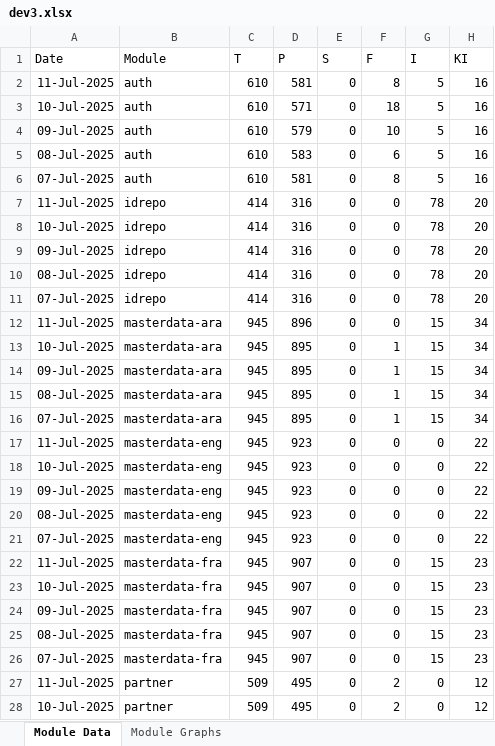
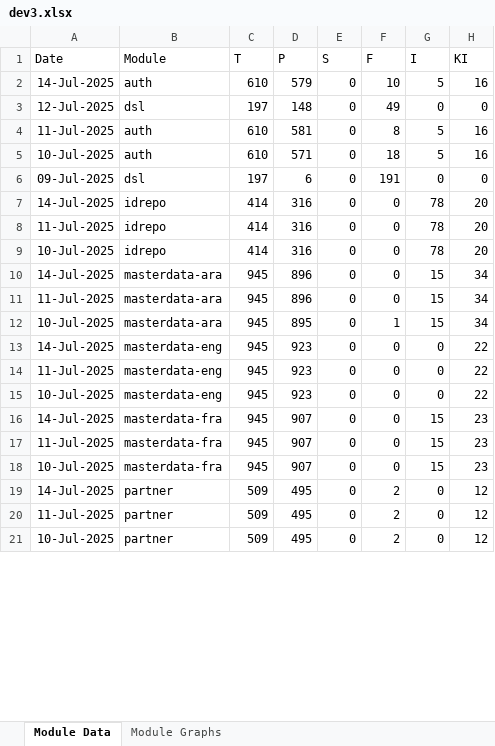
Before and after one commit to mosip/mosip-labs, an Excel workbook: minio-report-tracker/xlxs/dev3.xlsx, sheet Module Data, drawn as a sheet; only a part is shown; values as stored, in another font and other column widths than the file's, no borders; removed rows and columns are numbered as before the commit, all else as after; the diff covers the shown part only; the diff names each change by its address in the sheet, - before the commit and + after, or states it on an @@ line.

```diff
--- a/minio-report-tracker/xlxs/dev3.xlsx (sheet Module Data)
+++ b/minio-report-tracker/xlxs/dev3.xlsx (sheet Module Data)
+row 2: 14-Jul-2025 | auth | 610 | 579 | 0 | 10 | 5 | 16
+row 3: 12-Jul-2025 | dsl | 197 | 148 | 0 | 49 | 0 | 0
-row 4: 09-Jul-2025 | auth | 610 | 579 | 0 | 10 | 5 | 16
-row 5: 08-Jul-2025 | auth | 610 | 583 | 0 | 6 | 5 | 16
-row 6: 07-Jul-2025 | auth | 610 | 581 | 0 | 8 | 5 | 16
+row 6: 09-Jul-2025 | dsl | 197 | 6 | 0 | 191 | 0 | 0
+row 7: 14-Jul-2025 | idrepo | 414 | 316 | 0 | 0 | 78 | 20
-row 9: 09-Jul-2025 | idrepo | 414 | 316 | 0 | 0 | 78 | 20
-row 10: 08-Jul-2025 | idrepo | 414 | 316 | 0 | 0 | 78 | 20
-row 11: 07-Jul-2025 | idrepo | 414 | 316 | 0 | 0 | 78 | 20
+row 10: 14-Jul-2025 | masterdata-ara | 945 | 896 | 0 | 0 | 15 | 34
-row 14: 09-Jul-2025 | masterdata-ara | 945 | 895 | 0 | 1 | 15 | 34
-row 15: 08-Jul-2025 | masterdata-ara | 945 | 895 | 0 | 1 | 15 | 34
-row 16: 07-Jul-2025 | masterdata-ara | 945 | 895 | 0 | 1 | 15 | 34
+row 13: 14-Jul-2025 | masterdata-eng | 945 | 923 | 0 | 0 | 0 | 22
-row 19: 09-Jul-2025 | masterdata-eng | 945 | 923 | 0 | 0 | 0 | 22
-row 20: 08-Jul-2025 | masterdata-eng | 945 | 923 | 0 | 0 | 0 | 22
-row 21: 07-Jul-2025 | masterdata-eng | 945 | 923 | 0 | 0 | 0 | 22
+row 16: 14-Jul-2025 | masterdata-fra | 945 | 907 | 0 | 0 | 15 | 23
-row 24: 09-Jul-2025 | masterdata-fra | 945 | 907 | 0 | 0 | 15 | 23
-row 25: 08-Jul-2025 | masterdata-fra | 945 | 907 | 0 | 0 | 15 | 23
-row 26: 07-Jul-2025 | masterdata-fra | 945 | 907 | 0 | 0 | 15 | 23
+row 19: 14-Jul-2025 | partner | 509 | 495 | 0 | 2 | 0 | 12
```
Also changed, not shown: 2 added rows, 10 removed rows and 3 edited cells elsewhere in this sheet, charts or pictures, minio-report-tracker/xlxs/cellbox21.xlsx, minio-report-tracker/xlxs/collab.xlsx, 13 other files.
